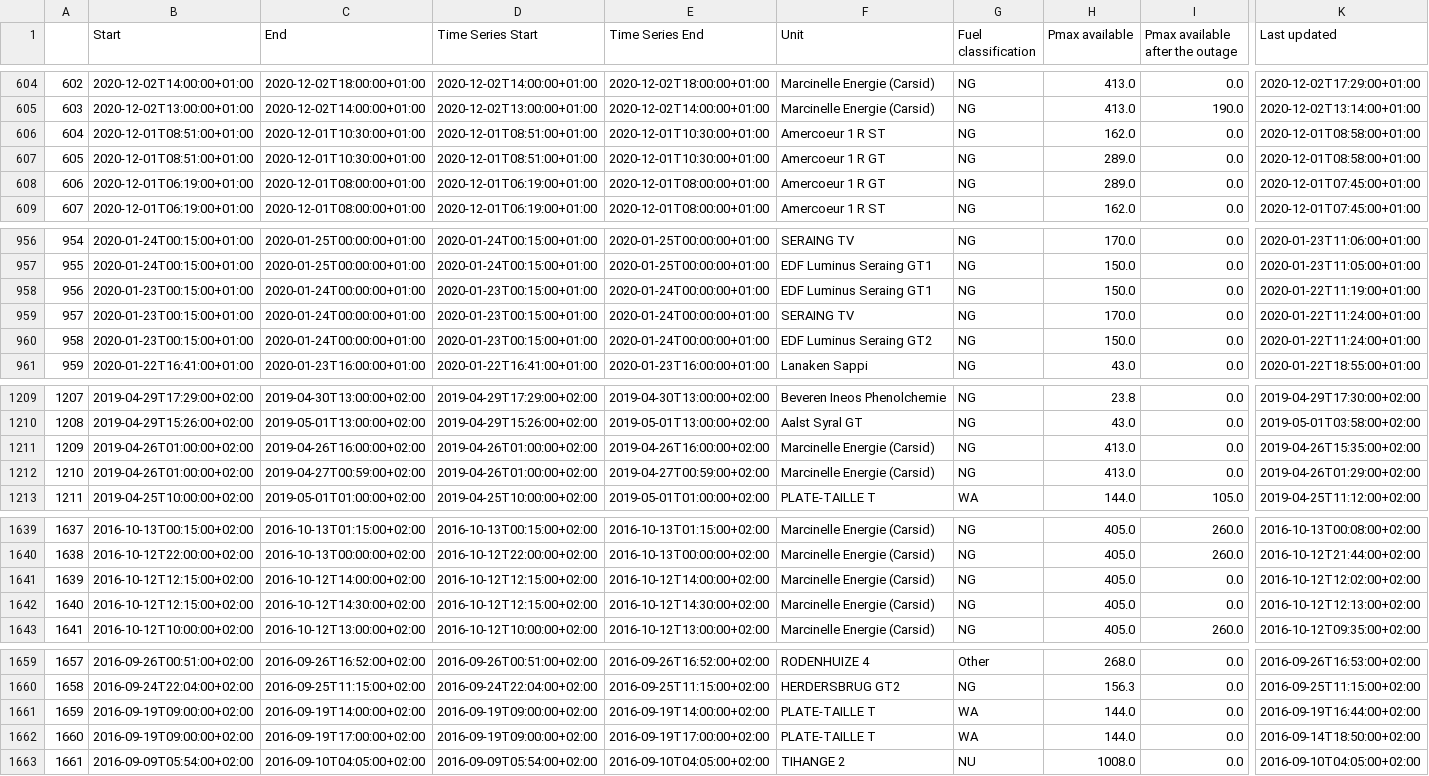
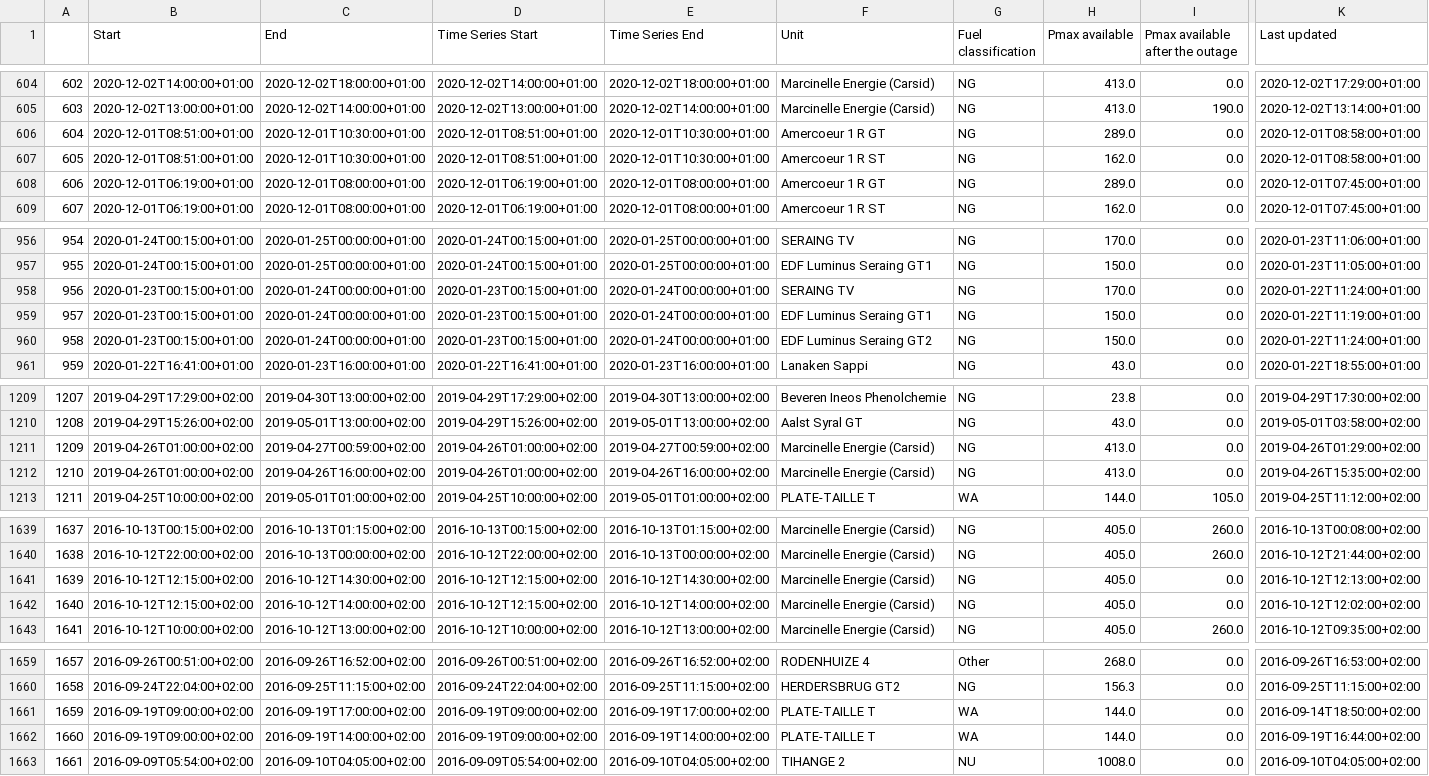
Before and after one commit to journinho/elia-opendata, a CSV file: Unplanned_unavailibilities.csv, drawn as a sheet; only a part is shown, gaps mark what is left out; the diff covers the shown part only; the diff names each change by its address in the sheet, - before the commit and + after, or states it on an @@ line.

```diff
--- a/Unplanned_unavailibilities.csv
+++ b/Unplanned_unavailibilities.csv
-F606 (Unit): Amercoeur 1 R ST
+F606 (Unit): Amercoeur 1 R GT
-H606 (Pmax available): 162.0
+H606 (Pmax available): 289.0
-F607 (Unit): Amercoeur 1 R GT
+F607 (Unit): Amercoeur 1 R ST
-H607 (Pmax available): 289.0
+H607 (Pmax available): 162.0
-F958 (Unit): EDF Luminus Seraing GT1
+F958 (Unit): SERAING TV
-H958 (Pmax available): 150.0
+H958 (Pmax available): 170.0
-K958 (Last updated): 2020-01-22T11:19:00+01:00
+K958 (Last updated): 2020-01-22T11:24:00+01:00
-F959 (Unit): SERAING TV
+F959 (Unit): EDF Luminus Seraing GT1
-H959 (Pmax available): 170.0
+H959 (Pmax available): 150.0
-K959 (Last updated): 2020-01-22T11:24:00+01:00
+K959 (Last updated): 2020-01-22T11:19:00+01:00
-C1211 (End): 2019-04-26T16:00:00+02:00
+C1211 (End): 2019-04-27T00:59:00+02:00
-E1211 (Time Series End): 2019-04-26T16:00:00+02:00
+E1211 (Time Series End): 2019-04-27T00:59:00+02:00
-K1211 (Last updated): 2019-04-26T15:35:00+02:00
+K1211 (Last updated): 2019-04-26T01:29:00+02:00
-C1212 (End): 2019-04-27T00:59:00+02:00
+C1212 (End): 2019-04-26T16:00:00+02:00
-E1212 (Time Series End): 2019-04-27T00:59:00+02:00
+E1212 (Time Series End): 2019-04-26T16:00:00+02:00
-K1212 (Last updated): 2019-04-26T01:29:00+02:00
+K1212 (Last updated): 2019-04-26T15:35:00+02:00
-C1641 (End): 2016-10-12T14:00:00+02:00
+C1641 (End): 2016-10-12T14:30:00+02:00
-E1641 (Time Series End): 2016-10-12T14:00:00+02:00
+E1641 (Time Series End): 2016-10-12T14:30:00+02:00
-K1641 (Last updated): 2016-10-12T12:02:00+02:00
+K1641 (Last updated): 2016-10-12T12:13:00+02:00
-C1642 (End): 2016-10-12T14:30:00+02:00
+C1642 (End): 2016-10-12T14:00:00+02:00
-E1642 (Time Series End): 2016-10-12T14:30:00+02:00
+E1642 (Time Series End): 2016-10-12T14:00:00+02:00
-K1642 (Last updated): 2016-10-12T12:13:00+02:00
+K1642 (Last updated): 2016-10-12T12:02:00+02:00
-C1661 (End): 2016-09-19T14:00:00+02:00
+C1661 (End): 2016-09-19T17:00:00+02:00
-E1661 (Time Series End): 2016-09-19T14:00:00+02:00
+E1661 (Time Series End): 2016-09-19T17:00:00+02:00
-K1661 (Last updated): 2016-09-19T16:44:00+02:00
+K1661 (Last updated): 2016-09-14T18:50:00+02:00
-C1662 (End): 2016-09-19T17:00:00+02:00
+C1662 (End): 2016-09-19T14:00:00+02:00
-E1662 (Time Series End): 2016-09-19T17:00:00+02:00
+E1662 (Time Series End): 2016-09-19T14:00:00+02:00
-K1662 (Last updated): 2016-09-14T18:50:00+02:00
+K1662 (Last updated): 2016-09-19T16:44:00+02:00
```
Also changed, not shown: 77 edited cells elsewhere in this file.
